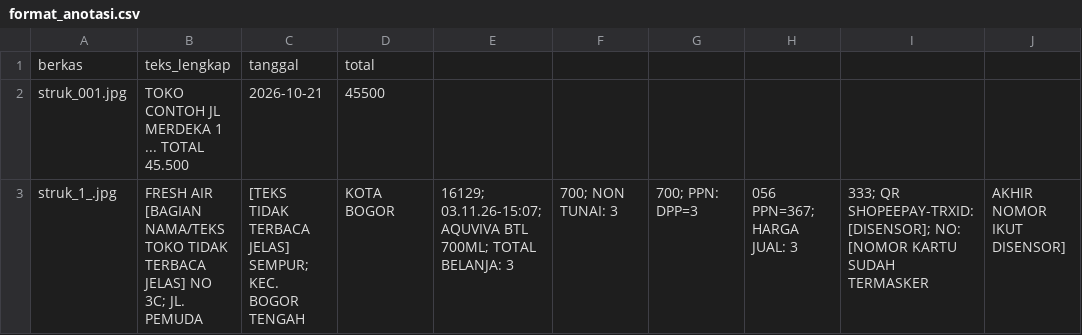
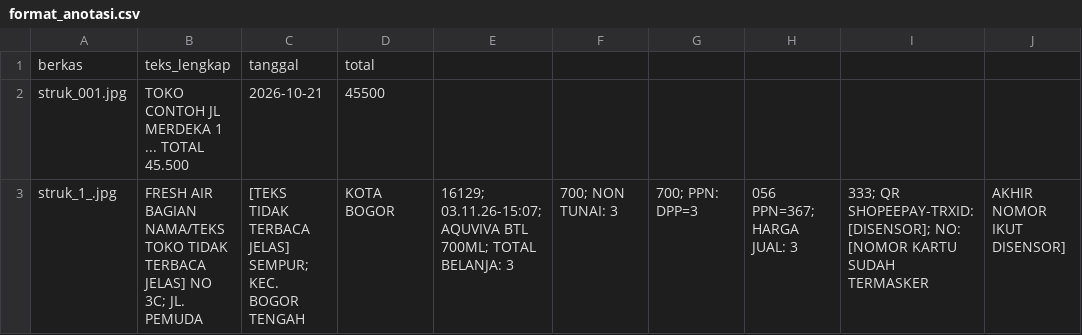
Before and after one commit to Prodi-TI-IBIKesatuan/pcd2026-ti23pa-t4, a CSV file: data/format_anotasi.csv, drawn as a sheet; only a part is shown; the diff names each change by its address in the sheet, - before the commit and + after, or states it on an @@ line.

Commit message:
Fix text in format_anotasi.csv for clarity

```diff
--- a/data/format_anotasi.csv
+++ b/data/format_anotasi.csv
-B3: FRESH AIR [BAGIAN NAMA/TEKS TOKO…
+B3: FRESH AIR BAGIAN NAMA/TEKS TOKO…
```
